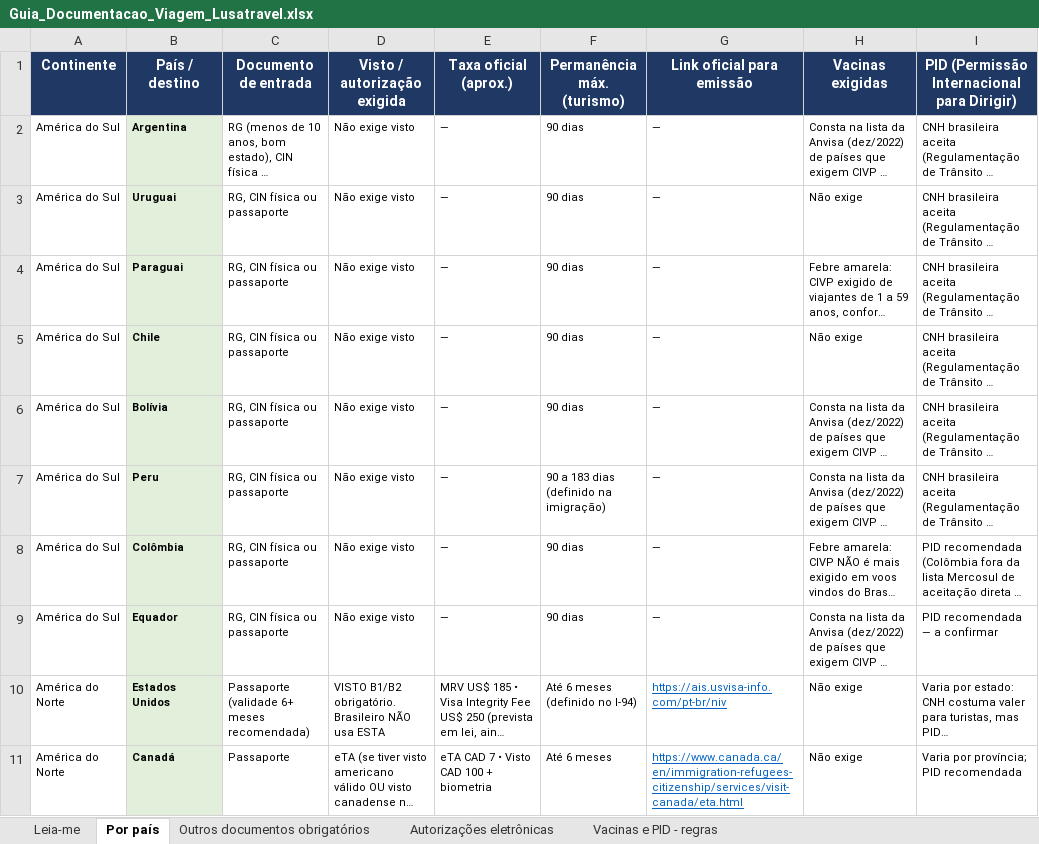
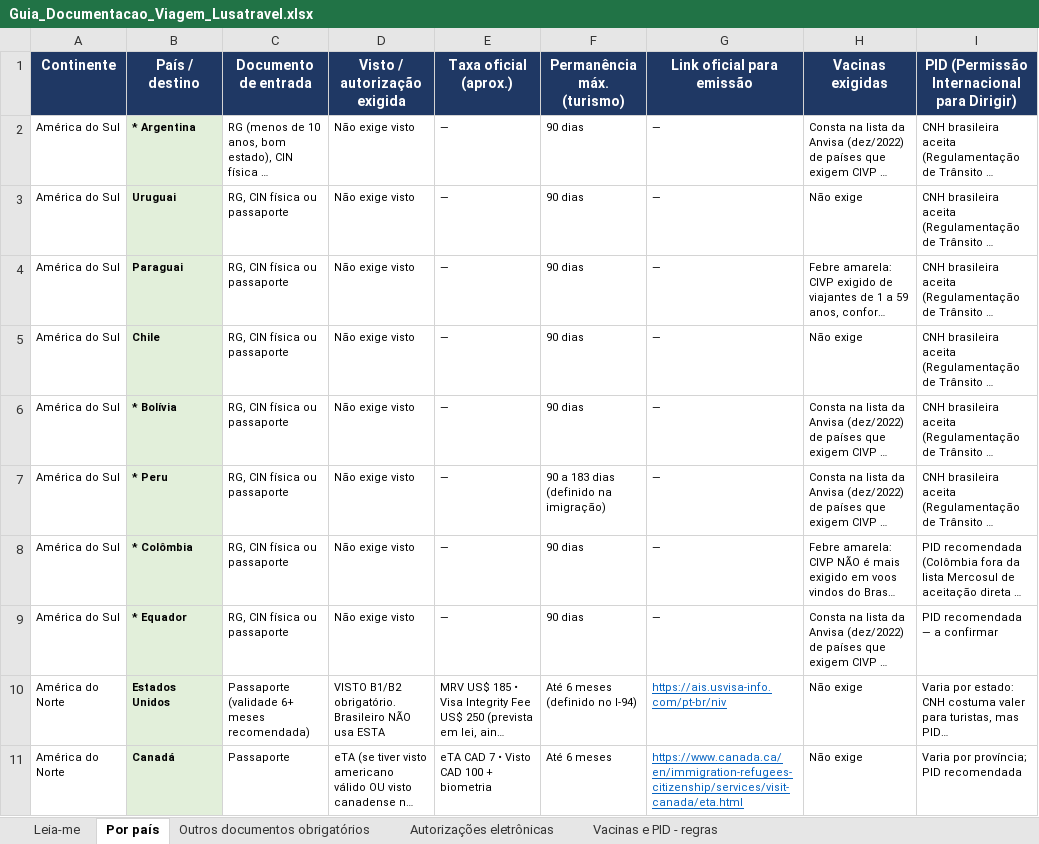
Before and after one commit to atendimentolusatravel-lab/travel, an Excel workbook: docs/Guia_Documentacao_Viagem_Lusatravel.xlsx, sheet Por país, drawn as a sheet; only a part is shown; long unchanged cells end in …; values as stored, in another font and other column widths than the file's, no borders; the diff covers the shown part only; the diff names each change by its address in the sheet, - before the commit and + after, or states it on an @@ line.

```diff
--- a/docs/Guia_Documentacao_Viagem_Lusatravel.xlsx (sheet Por país)
+++ b/docs/Guia_Documentacao_Viagem_Lusatravel.xlsx (sheet Por país)
-B2 (País / destino): Argentina
+B2 (País / destino): * Argentina
-B6 (País / destino): Bolívia
+B6 (País / destino): * Bolívia
-B7 (País / destino): Peru
+B7 (País / destino): * Peru
-B8 (País / destino): Colômbia
+B8 (País / destino): * Colômbia
-B9 (País / destino): Equador
+B9 (País / destino): * Equador
```
Also changed, not shown: 32 edited cells elsewhere in this sheet, sheet Leia-me.
